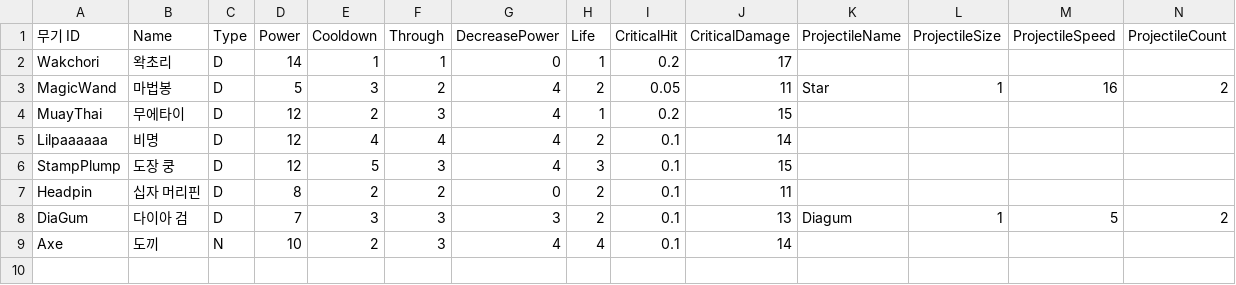
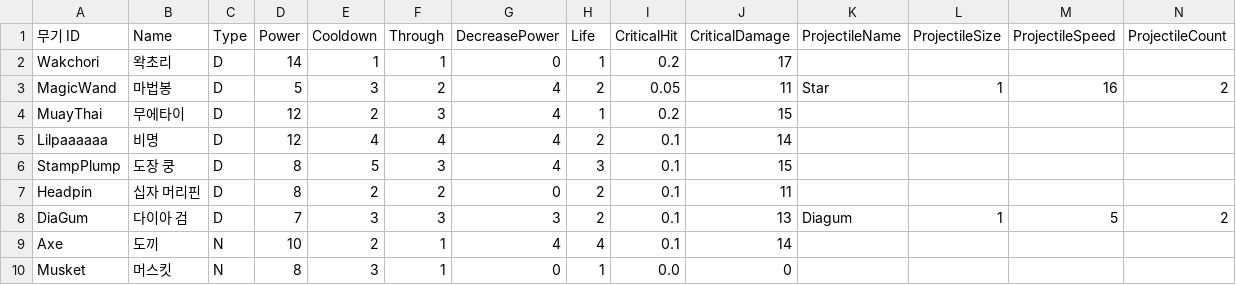
Before and after one commit to turtle85917/20MTB, a CSV file: Assets/Resources/Weapons.csv, drawn as a sheet; only a part is shown; rows hold the shown columns only; the diff names each change by its address in the sheet, - before the commit and + after, or states it on an @@ line.

```diff
--- a/Assets/Resources/Weapons.csv
+++ b/Assets/Resources/Weapons.csv
-D6 (Power): 12
+D6 (Power): 8
-F9 (Through): 3
+F9 (Through): 1
+row 10: Musket | 머스킷 | N | 8 | 3 | 1 | 0 | 1 | 0.0 | 0
```
Also changed, not shown: 19 other files.
